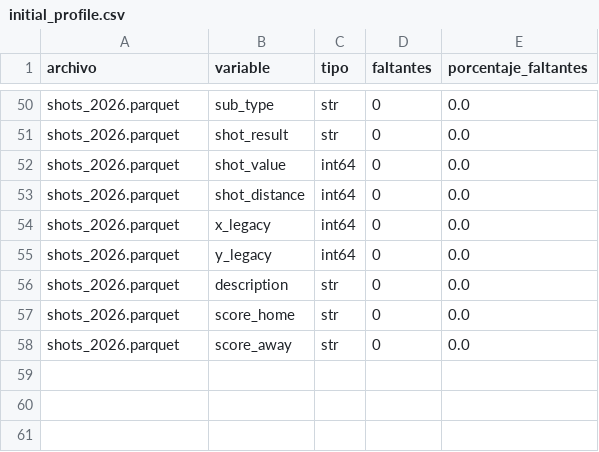
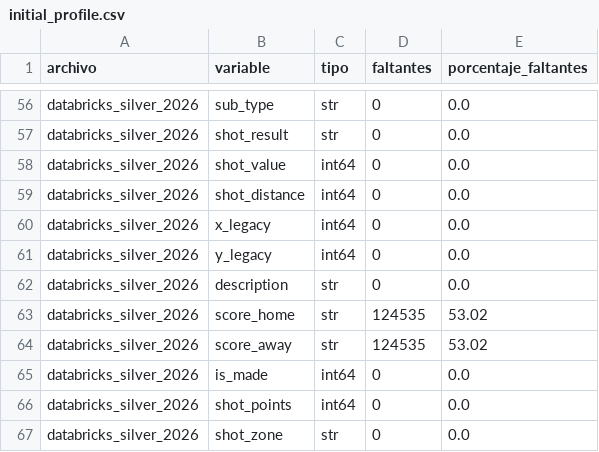
Before and after one commit to Emili-ano/NBA-SHOT-EVOLUTION, a CSV file: reports/tables/initial_profile.csv, drawn as a sheet; only a part is shown, gaps mark what is left out; removed rows and columns are numbered as before the commit, all else as after; the diff covers the shown part only; the diff names each change by its address in the sheet, - before the commit and + after, or states it on an @@ line.

```diff
--- a/reports/tables/initial_profile.csv
+++ b/reports/tables/initial_profile.csv
-A56:A62 (archivo): shots_2026.parquet
+A56:A62 (archivo): databricks_silver_2026
+row 63: databricks_silver_2026 | score_home | str | 124535 | 53.02
+row 64: databricks_silver_2026 | score_away | str | 124535 | 53.02
+row 65: databricks_silver_2026 | is_made | int64 | 0 | 0.0
+row 66: databricks_silver_2026 | shot_points | int64 | 0 | 0.0
-A67 (archivo): shots_2026.parquet
+A67 (archivo): databricks_silver_2026
-B67 (variable): score_home
+B67 (variable): shot_zone
-row 58: shots_2026.parquet | score_away | str | 0 | 0.0
```
Also changed, not shown: 8 added rows, 2 removed rows and 51 edited cells elsewhere in this file, data/sample/nba_shots_sample.csv, 1 other file.
